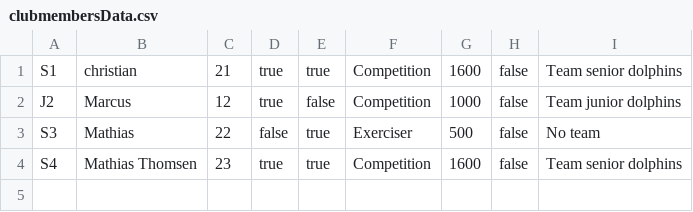
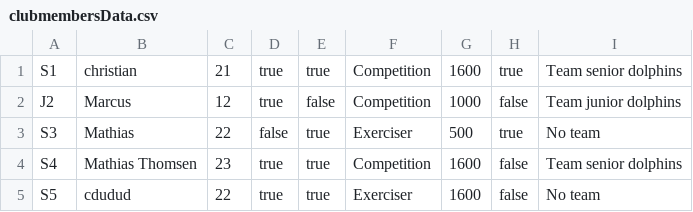
Before and after one commit to Mathias-Thomsen/DelfinenProject, a CSV file: data/clubmembersData.csv, drawn as a sheet.

```diff
--- a/data/clubmembersData.csv
+++ b/data/clubmembersData.csv
@@ -1,4 +1,5 @@
-S1;christian;21;true;true;Competition;1600;false;Team senior dolphins
+S1;christian;21;true;true;Competition;1600;true;Team senior dolphins
 J2;Marcus;12;true;false;Competition;1000;false;Team junior dolphins
-S3;Mathias;22;false;true;Exerciser;500;false;No team
+S3;Mathias;22;false;true;Exerciser;500;true;No team
 S4;Mathias Thomsen;23;true;true;Competition;1600;false;Team senior dolphins
+S5;cdudud;22;true;true;Exerciser;1600;false;No team
```
Also changed, not shown: data/competitive.csv, 1 other file.
